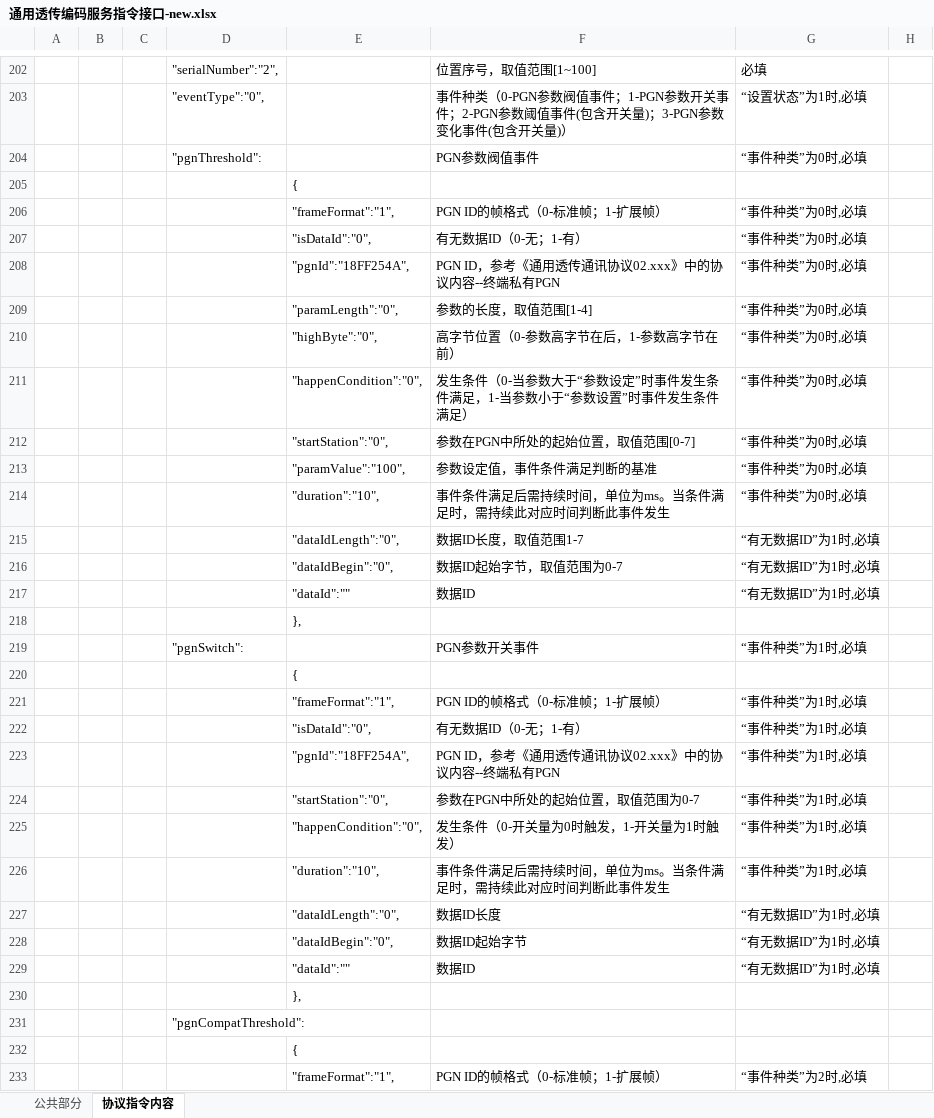
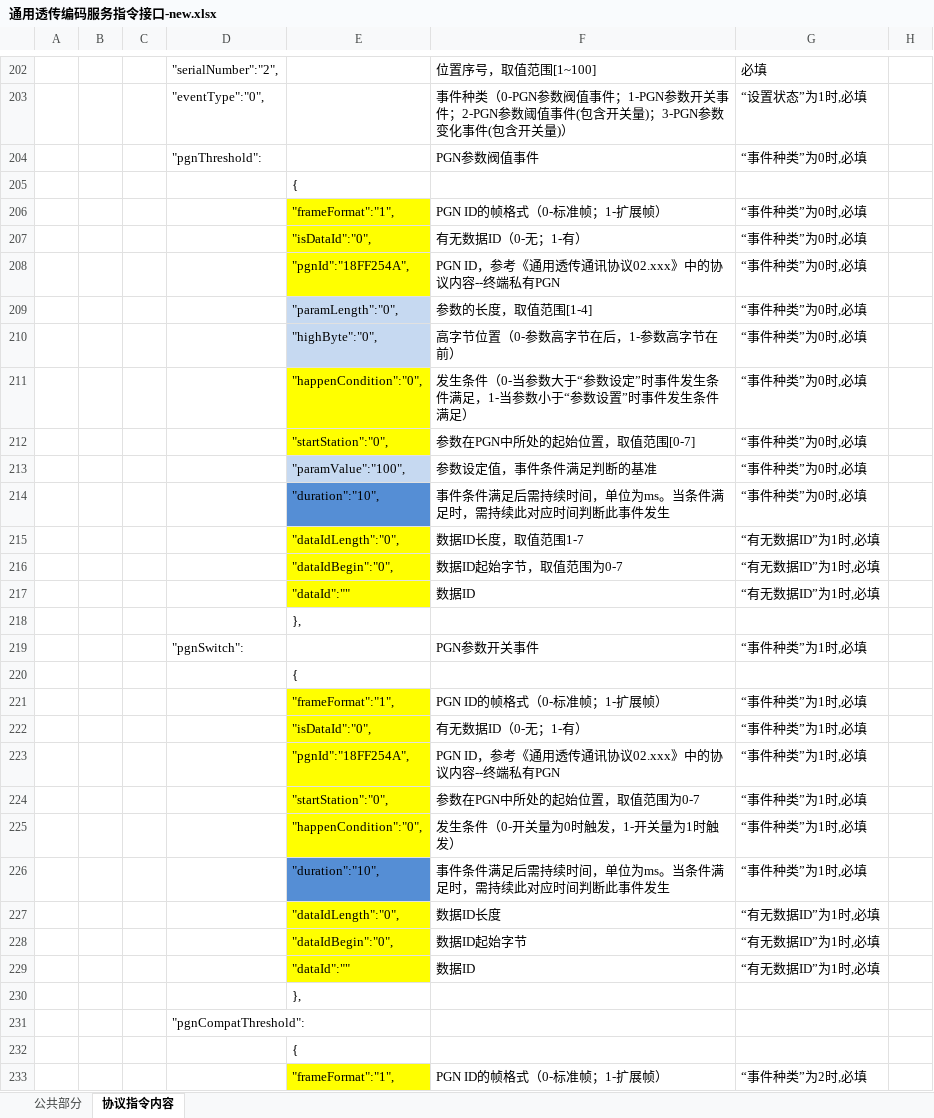
Before and after one commit to stillywud/ty, an Excel workbook: 通用透传编码服务指令接口-new.xlsx, sheet 协议指令内容, drawn as a sheet; only a part is shown, gaps mark what is left out; values as stored, in another font and other column widths than the file's, no borders; the diff covers the shown part only; the diff names each change by its address in the sheet, - before the commit and + after, or states it on an @@ line.

```diff
--- a/通用透传编码服务指令接口-new.xlsx (sheet 协议指令内容)
+++ b/通用透传编码服务指令接口-new.xlsx (sheet 协议指令内容)
-E206:E208 fill: none
+E206:E208 fill: #FFFF00
-E209:E210 fill: none
+E209:E210 fill: #C6D9F1
-E211:E212 fill: none
+E211:E212 fill: #FFFF00
-E213 fill: none
+E213 fill: #C6D9F1
-E214 fill: none
+E214 fill: #558ED5
-E215:E217 fill: none
+E215:E217 fill: #FFFF00
-E221:E225 fill: none
+E221:E225 fill: #FFFF00
-E226 fill: none
+E226 fill: #558ED5
-E227:E229 fill: none
+E227:E229 fill: #FFFF00
-E233 fill: none
+E233 fill: #FFFF00
```
Also changed, not shown: cell formats elsewhere in this sheet, 3 other files.
